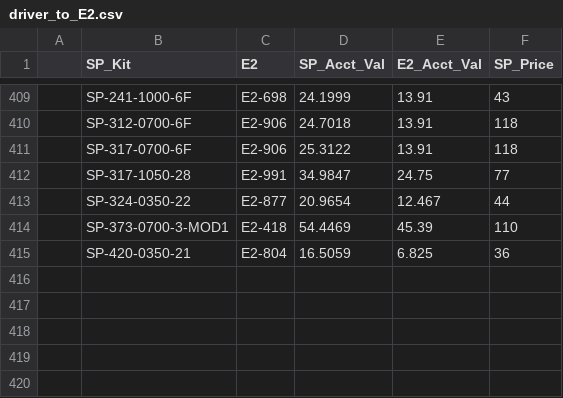
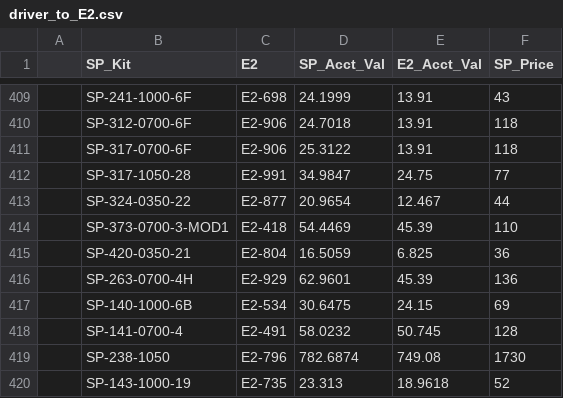
Before and after one commit to Vinladar/USAI, a CSV file: Code/supportFiles/driver_to_E2.csv, drawn as a sheet; only a part is shown, gaps mark what is left out; the diff names each change by its address in the sheet, - before the commit and + after, or states it on an @@ line.

Commit message:
Updated the driver to E2 and LEM to LED files

```diff
--- a/Code/supportFiles/driver_to_E2.csv
+++ b/Code/supportFiles/driver_to_E2.csv
+row 416:  | SP-263-0700-4H | E2-929 | 62.9601 | 45.39 | 136
+row 417:  | SP-140-1000-6B | E2-534 | 30.6475 | 24.15 | 69
+row 418:  | SP-141-0700-4 | E2-491 | 58.0232 | 50.745 | 128
+row 419:  | SP-238-1050 | E2-796 | 782.6874 | 749.08 | 1730
+row 420:  | SP-143-1000-19 | E2-735 | 23.313 | 18.9618 | 52
```
Also changed, not shown: Code/supportFiles/LEM_to_LED.csv.
